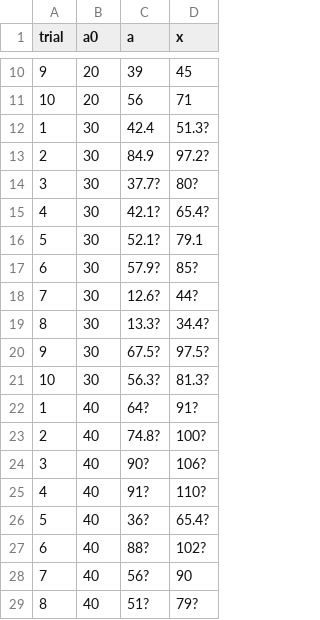
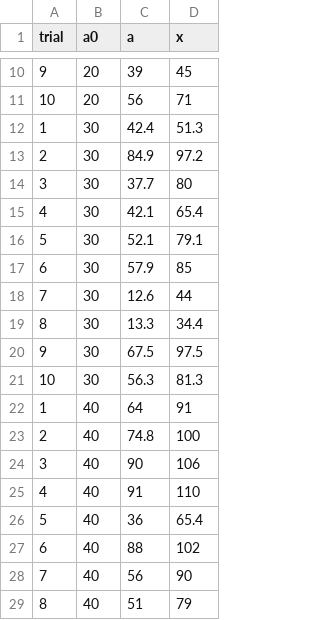
Before and after one commit to polo-0831/Robotics-systems-Group, a CSV file: Collecting data/Result_data_baseline.csv, drawn as a sheet; only a part is shown, gaps mark what is left out; the diff covers the shown part only.

Commit message:
update .csv

```diff
--- a/Collecting data/Result_data_baseline.csv
+++ b/Collecting data/Result_data_baseline.csv
@@ -11,19 +11,19 @@ trial,a0,a,x
 10,20,56,71
-1,30,42.4,51.3?
-2,30,84.9,97.2?
-3,30,37.7?,80?
-4,30,42.1?,65.4?
-5,30,52.1?,79.1
-6,30,57.9?,85?
-7,30,12.6?,44?
-8,30,13.3?,34.4?
-9,30,67.5?,97.5?
-10,30,56.3?,81.3?
-1,40,64?,91?
-2,40,74.8?,100?
-3,40,90?,106?
-4,40,91?,110?
-5,40,36?,65.4?
-6,40,88?,102?
-7,40,56?,90
-8,40,51?,79?
+1,30,42.4,51.3
+2,30,84.9,97.2
+3,30,37.7,80
+4,30,42.1,65.4
+5,30,52.1,79.1
+6,30,57.9,85
+7,30,12.6,44
+8,30,13.3,34.4
+9,30,67.5,97.5
+10,30,56.3,81.3
+1,40,64,91
+2,40,74.8,100
+3,40,90,106
+4,40,91,110
+5,40,36,65.4
+6,40,88,102
+7,40,56,90
+8,40,51,79
```
Also changed, not shown: 24 edited cells elsewhere in this file.
